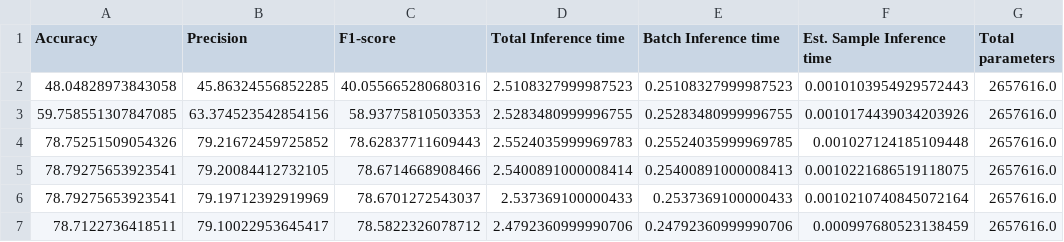
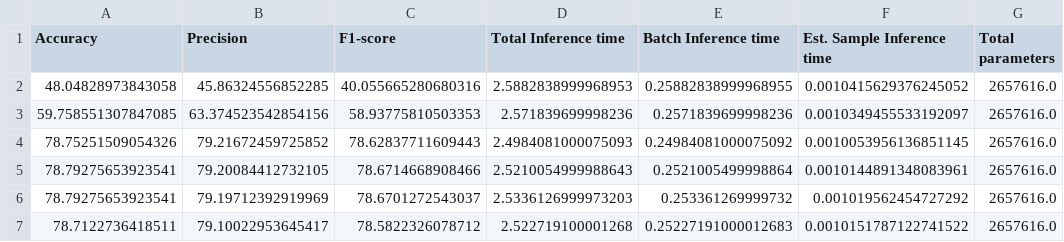
Before and after one commit to mpav08/Compression-of-Wireless-Multi-Modal-Foundation-Models, a CSV file: manual_quantization_results.csv, drawn as a sheet; only a part is shown; the diff names each change by its address in the sheet, - before the commit and + after, or states it on an @@ line.

```diff
--- a/manual_quantization_results.csv
+++ b/manual_quantization_results.csv
-D2 (Total Inference time): 2.5108327999987523
+D2 (Total Inference time): 2.5882838999968953
-E2 (Batch Inference time): 0.25108327999987523
+E2 (Batch Inference time): 0.25882838999968955
-F2 (Est. Sample Inference time): 0.0010103954929572443
+F2 (Est. Sample Inference time): 0.0010415629376245052
-D3 (Total Inference time): 2.5283480999996755
+D3 (Total Inference time): 2.571839699998236
-E3 (Batch Inference time): 0.25283480999996755
+E3 (Batch Inference time): 0.2571839699998236
-F3 (Est. Sample Inference time): 0.0010174439034203926
+F3 (Est. Sample Inference time): 0.0010349455533192097
-D4 (Total Inference time): 2.5524035999969783
+D4 (Total Inference time): 2.4984081000075093
-E4 (Batch Inference time): 0.25524035999969785
+E4 (Batch Inference time): 0.24984081000075092
-F4 (Est. Sample Inference time): 0.001027124185109448
+F4 (Est. Sample Inference time): 0.0010053956136851145
-D5 (Total Inference time): 2.5400891000008414
+D5 (Total Inference time): 2.5210054999988643
-E5 (Batch Inference time): 0.25400891000008413
+E5 (Batch Inference time): 0.2521005499998864
-F5 (Est. Sample Inference time): 0.0010221686519118075
+F5 (Est. Sample Inference time): 0.0010144891348083961
-D6 (Total Inference time): 2.537369100000433
+D6 (Total Inference time): 2.5336126999973203
-E6 (Batch Inference time): 0.2537369100000433
+E6 (Batch Inference time): 0.253361269999732
-F6 (Est. Sample Inference time): 0.0010210740845072164
+F6 (Est. Sample Inference time): 0.001019562454727292
-D7 (Total Inference time): 2.4792360999990706
+D7 (Total Inference time): 2.522719100001268
-E7 (Batch Inference time): 0.24792360999990706
+E7 (Batch Inference time): 0.25227191000012683
-F7 (Est. Sample Inference time): 0.000997680523138459
+F7 (Est. Sample Inference time): 0.0010151787122741522
```
Also changed, not shown: 17 other files.
